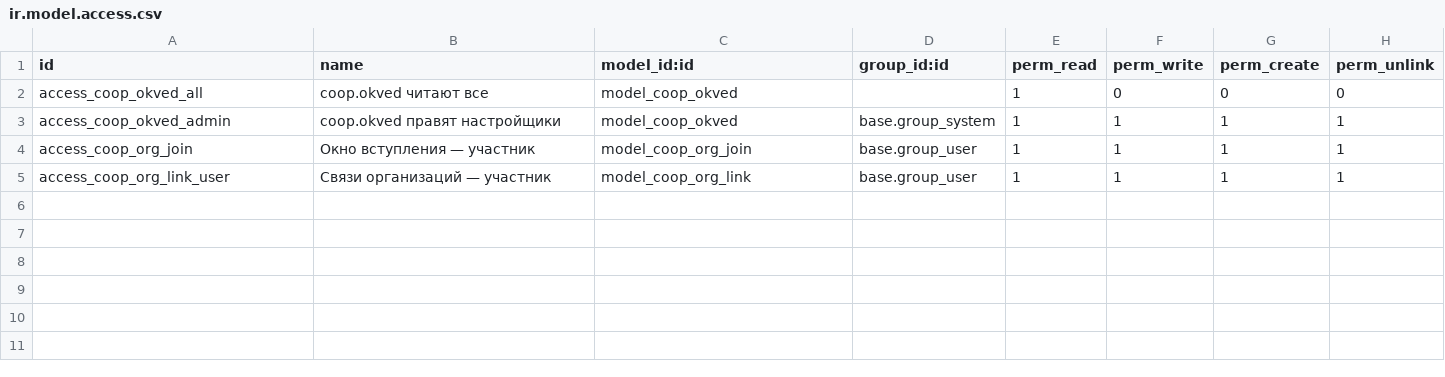
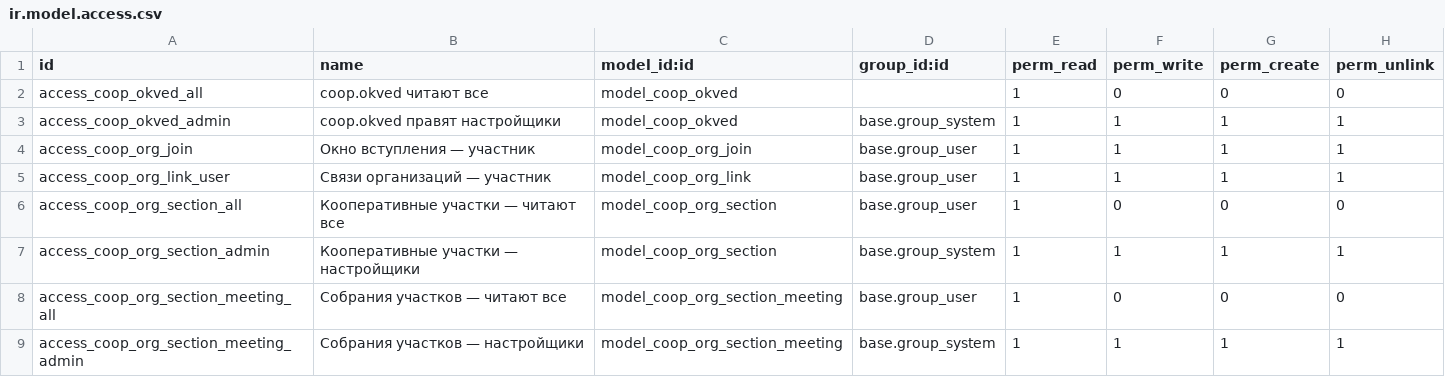
Before and after one commit to daocooptech/dao-cooptech-odoo, a CSV file: coop_orgs/security/ir.model.access.csv, drawn as a sheet.

```diff
--- a/coop_orgs/security/ir.model.access.csv
+++ b/coop_orgs/security/ir.model.access.csv
@@ -5 +5,5 @@ access_coop_org_join,Окно вступления — участник,model_co
 access_coop_org_link_user,Связи организаций — участник,model_coop_org_link,base.group_user,1,1,1,1
+access_coop_org_section_all,Кооперативные участки — читают все,model_coop_org_section,base.group_user,1,0,0,0
+access_coop_org_section_admin,Кооперативные участки — настройщики,model_coop_org_section,base.group_system,1,1,1,1
+access_coop_org_section_meeting_all,Собрания участков — читают все,model_coop_org_section_meeting,base.group_user,1,0,0,0
+access_coop_org_section_meeting_admin,Собрания участков — настройщики,model_coop_org_section_meeting,base.group_system,1,1,1,1
```
Also changed, not shown: 9 other files.
